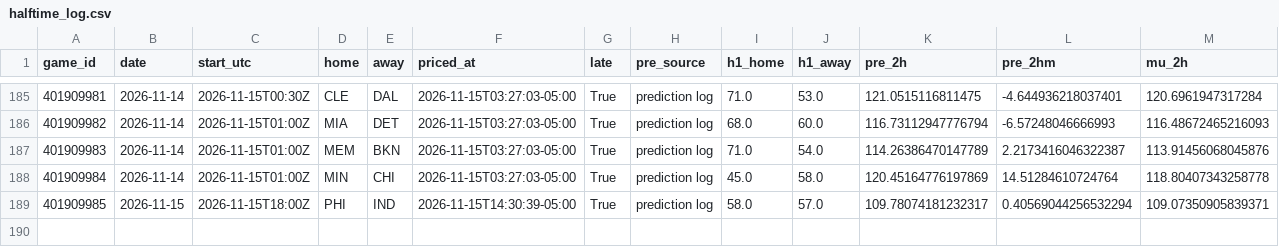
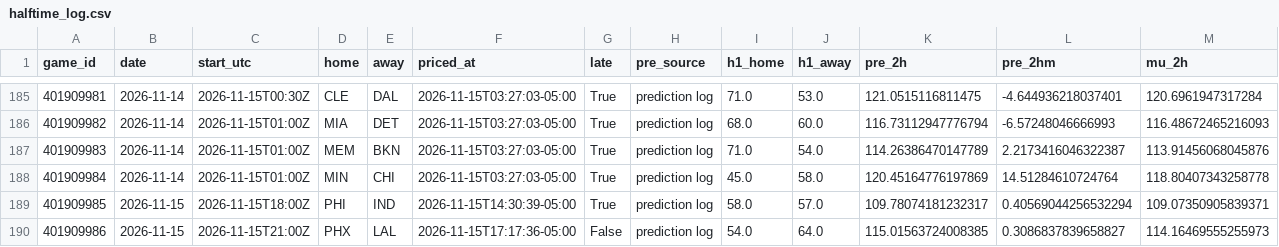
Before and after one commit to quintonmwilson/nba-model, a CSV file: model/halftime_log.csv, drawn as a sheet; only a part is shown, gaps mark what is left out; rows hold the shown columns only; the diff names each change by its address in the sheet, - before the commit and + after, or states it on an @@ line.

```diff
--- a/model/halftime_log.csv
+++ b/model/halftime_log.csv
+row 190: 401909986 | 2026-11-15 | 2026-11-15T21:00Z | PHX | LAL | 2026-11-15T17:17:36-05:00 | False | prediction log | 54.0 | 64.0 | 115.01563724008385 | 0.3086837839658827 | 114.16469555255973
```
Also changed, not shown: model/live_picks.csv, 1 other file.
